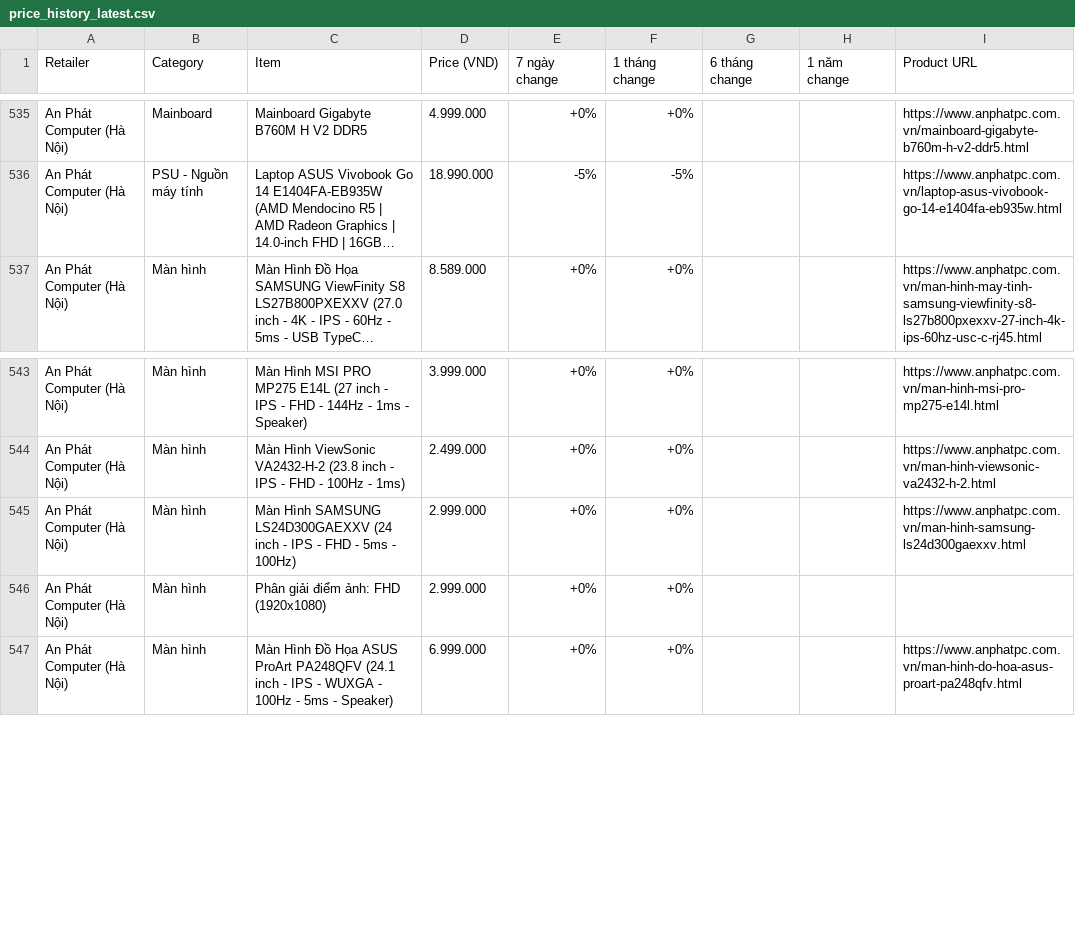
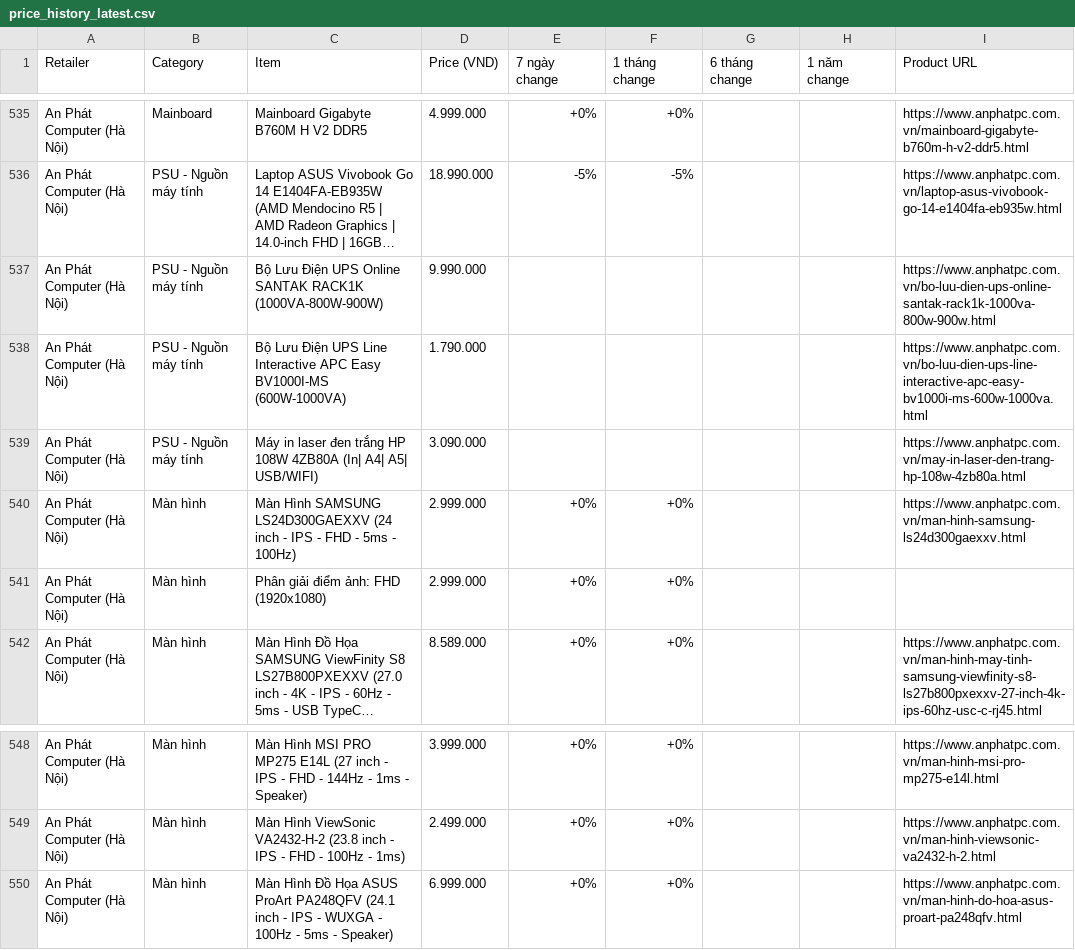
Before and after one commit to tuongphanbase-stack/tech-price-mailer, a CSV file: docs/price_history_latest.csv, drawn as a sheet; only a part is shown, gaps mark what is left out; long unchanged cells end in …; the diff names each change by its address in the sheet, - before the commit and + after, or states it on an @@ line.

```diff
--- a/docs/price_history_latest.csv
+++ b/docs/price_history_latest.csv
+row 537: An Phát Computer (Hà Nội) | PSU - Nguồn máy tính | Bộ Lưu Điện UPS Online SANTAK RACK1K (1000VA-800W-900W) | 9.990.000 |  |  |  |  | https://www.anphatpc.com.vn/bo-luu-dien-ups-online-santak-rack1k-1000va-800w-900w.html
+row 538: An Phát Computer (Hà Nội) | PSU - Nguồn máy tính | Bộ Lưu Điện UPS Line Interactive APC Easy BV1000I-MS (600W-1000VA) | 1.790.000 |  |  |  |  | https://www.anphatpc.com.vn/bo-luu-dien-ups-line-interactive-apc-easy-bv1000i-ms-600w-1000va.html
+row 539: An Phát Computer (Hà Nội) | PSU - Nguồn máy tính | Máy in laser đen trắng HP 108W 4ZB80A (In| A4| A5| USB/WIFI) | 3.090.000 |  |  |  |  | https://www.anphatpc.com.vn/may-in-laser-den-trang-hp-108w-4zb80a.html
@@ row 545 moved to row 540: An Phát Computer (Hà Nội) @@
@@ row 546 moved to row 541: An Phát Computer (Hà Nội) @@
```
Also changed, not shown: 9 other files.
